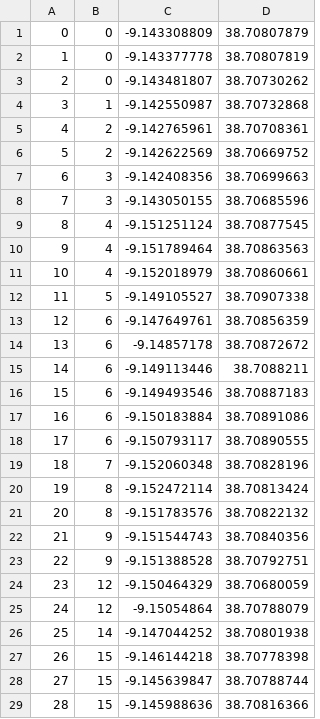
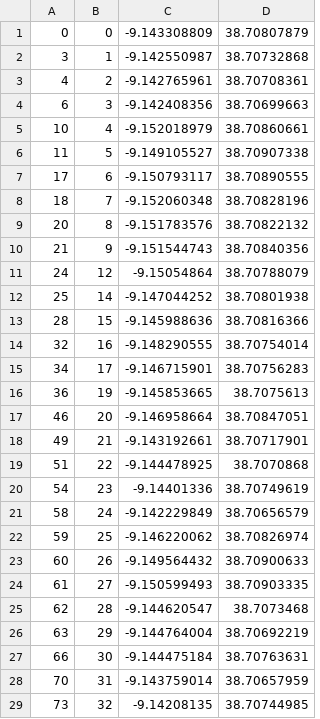
Before and after one commit to Adri029/SRCR, a CSV file: coordenada.csv, drawn as a sheet; only a part is shown; the shorter side is filled out with more unchanged rows; the diff covers the shown part only.

```diff
--- a/coordenada.csv
+++ b/coordenada.csv
@@ -1,29 +1,13 @@
 0,0,-9.143308809,38.70807879
-1,0,-9.143377778,38.70807819
-2,0,-9.143481807,38.70730262
 3,1,-9.142550987,38.70732868
 4,2,-9.142765961,38.70708361
-5,2,-9.142622569,38.70669752
 6,3,-9.142408356,38.70699663
-7,3,-9.143050155,38.70685596
-8,4,-9.151251124,38.70877545
-9,4,-9.151789464,38.70863563
 10,4,-9.152018979,38.70860661
 11,5,-9.149105527,38.70907338
-12,6,-9.147649761,38.70856359
-13,6,-9.14857178,38.70872672
-14,6,-9.149113446,38.7088211
-15,6,-9.149493546,38.70887183
-16,6,-9.150183884,38.70891086
 17,6,-9.150793117,38.70890555
 18,7,-9.152060348,38.70828196
-19,8,-9.152472114,38.70813424
 20,8,-9.151783576,38.70822132
 21,9,-9.151544743,38.70840356
-22,9,-9.151388528,38.70792751
-23,12,-9.150464329,38.70680059
 24,12,-9.15054864,38.70788079
 25,14,-9.147044252,38.70801938
-26,15,-9.146144218,38.70778398
-27,15,-9.145639847,38.70788744
 28,15,-9.145988636,38.70816366
```
Also changed, not shown: 30 removed rows elsewhere in this file, 2 other files.
